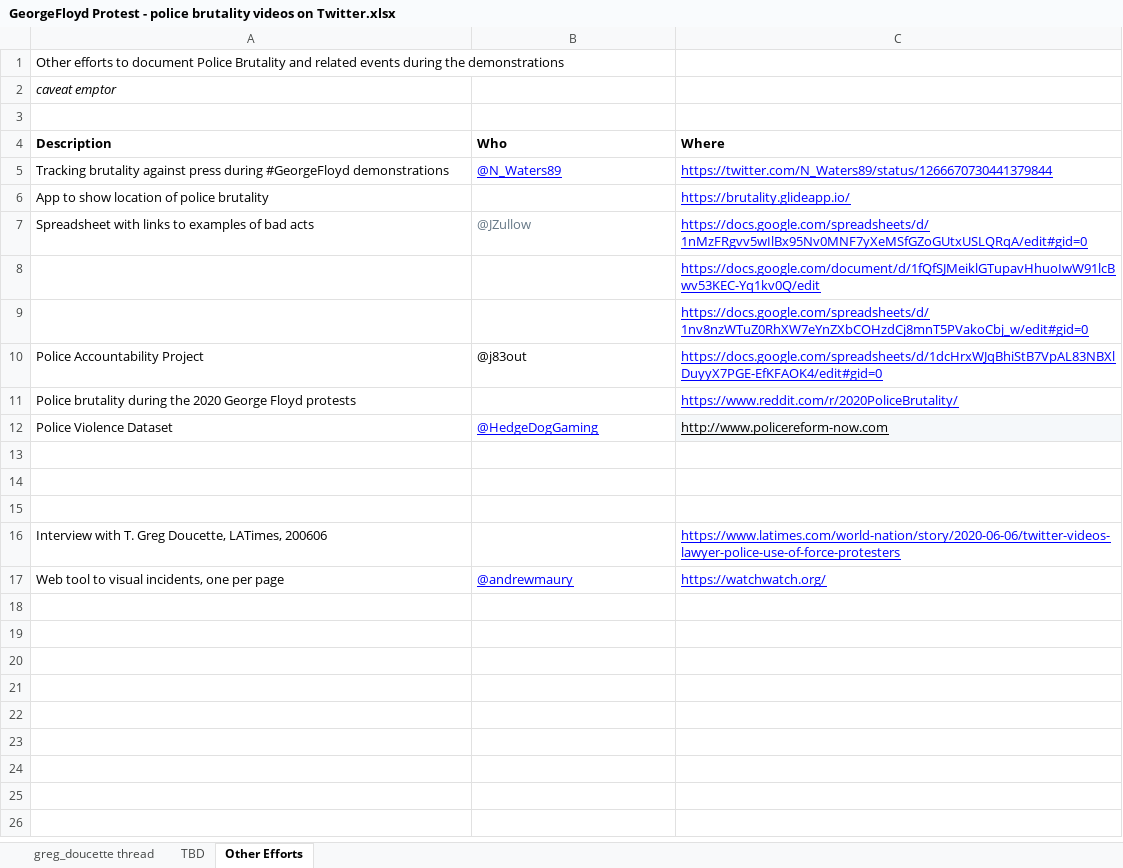
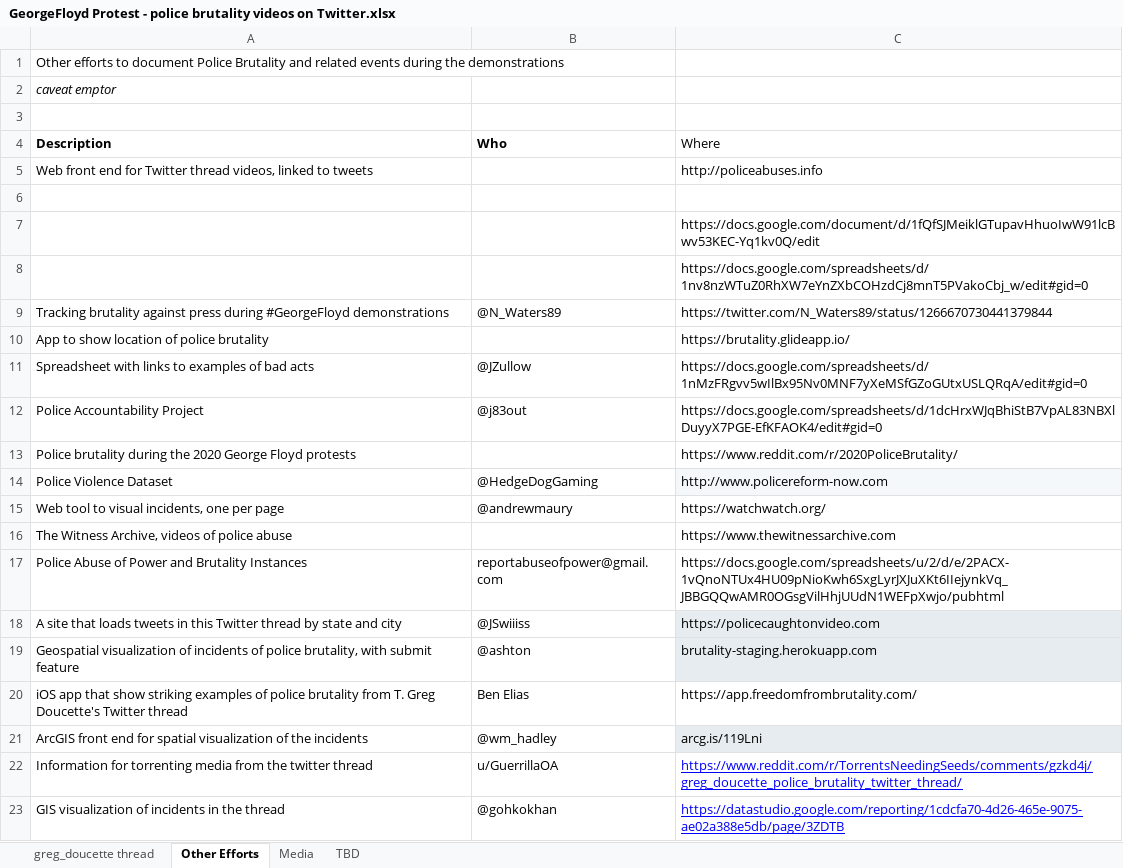
Before and after one commit to maminian/brutality-map, an Excel workbook: GeorgeFloyd Protest - police brutality videos on Twitter.xlsx, sheet Other Efforts, drawn as a sheet; values as stored, in another font and other column widths than the file's, no borders; charts and pictures not drawn; removed rows and columns are numbered as before the commit, all else as after; the diff names each change by its address in the sheet, - before the commit and + after, or states it on an @@ line.

```diff
--- a/GeorgeFloyd Protest - police brutality videos on Twitter.xlsx (sheet Other Efforts)
+++ b/GeorgeFloyd Protest - police brutality videos on Twitter.xlsx (sheet Other Efforts)
+sheet tab: Media
@@ sheet tab order changed: greg_doucette thread | Other Efforts | Media | TBD @@
-C4 bold: on
+C4 bold: off
+row 5: Web front end for Twitter thread videos, linked to tweets |  | http://policeabuses.info
+row 6: (empty)
@@ row 8 moved to row 7: https://docs.google.com/document/d/1fQfS… @@
@@ row 9 moved to row 8: https://docs.google.com/spreadsheets/d/1… @@
@@ B9:C9 underline: on → off, text colour: #0000FF → black @@
@@ C10:C11 underline: on → off, text colour: #0000FF → black @@
-B11 text colour: #657786
+B11 text colour: black
@@ C12:C13 underline: on → off, text colour: #0000FF → black @@
-B14:C14 underline: on
+B14:C14 underline: off
-B14 text colour: #0000FF
+B14 text colour: black
-row 13: (empty)
-row 14: (empty)
-row 15: (empty)
-row 16: Interview with T. Greg Doucette, LATimes, 200606 |  | https://www.latimes.com/world-nation/story/2020-06-06/twitter-videos-lawyer-police-use-of-force-protesters
@@ B15:C15 underline: on → off, text colour: #0000FF → black @@
+row 16: The Witness Archive, videos of police abuse |  | https://www.thewitnessarchive.com
+row 17: Police Abuse of Power and Brutality Instances | reportabuseofpower@gmail.com | https://docs.google.com/spreadsheets/u/2/d/e/2PACX-1vQnoNTUx4HU09pNioKwh6SxgLyrJXJuXKt6IIejynkVq_JBBGQQwAMR0OGsgVilHhjUUdN1WEFpXwjo/pubhtml
+row 18: A site that loads tweets in this Twitter thread by state and city | @JSwiiiss | https://policecaughtonvideo.com
+row 19: Geospatial visualization of incidents of police brutality, with submit feature | @ashton | brutality-staging.herokuapp.com
+row 20: iOS app that show striking examples of police brutality from T. Greg Doucette's Twitter thread | Ben Elias | https://app.freedomfrombrutality.com/
+row 21: ArcGIS front end for spatial visualization of the incidents | @wm_hadley | arcg.is/119Lni
+row 22: Information for torrenting media from the twitter thread | u/GuerrillaOA | https://www.reddit.com/r/TorrentsNeedingSeeds/comments/gzkd4j/greg_doucette_police_brutality_twitter_thread/
+row 23: GIS visualization of incidents in the thread | @gohkokhan | https://datastudio.google.com/reporting/1cdcfa70-4d26-465e-9075-ae02a388e5db/page/3ZDTB
```
Also changed, not shown: sheet greg_doucette thread, sheet TBD, formulas that keep their value, charts or pictures, 3 other files.
